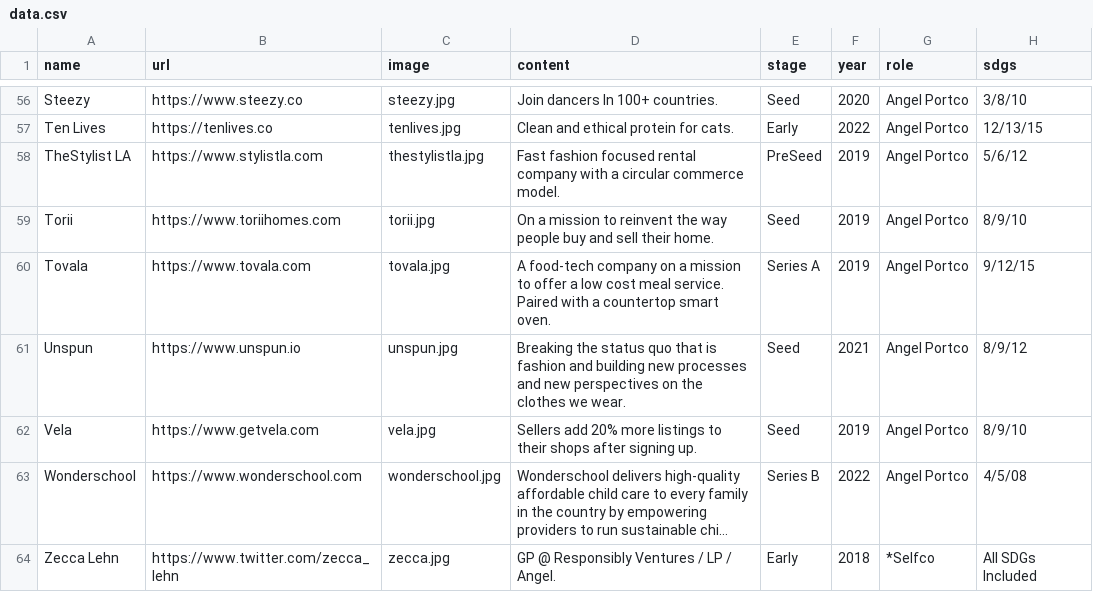
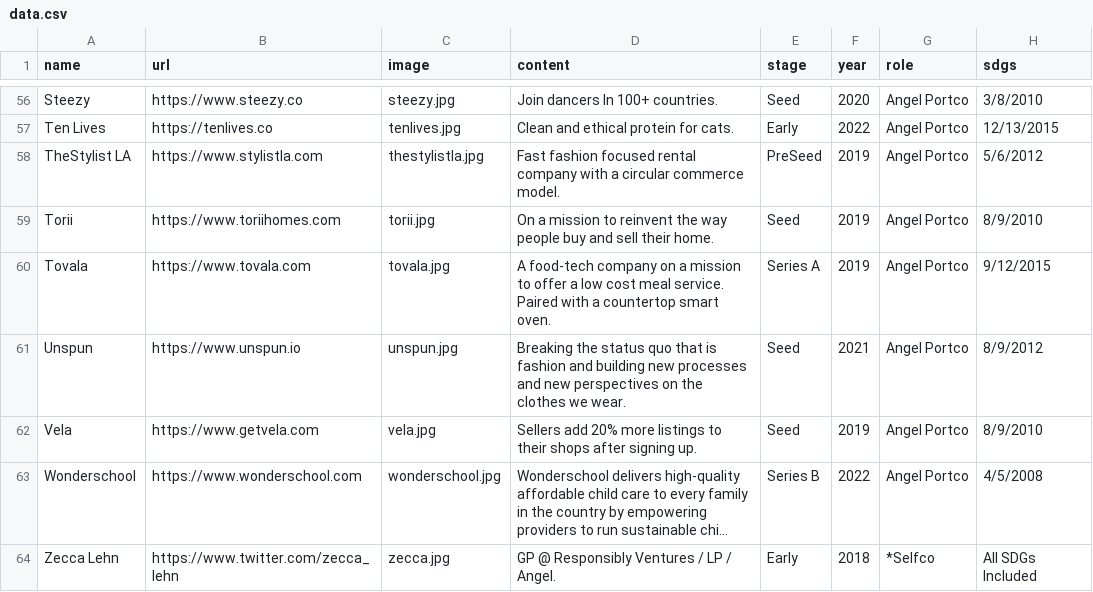
Before and after one commit to ZeccaLehn/portfolio_angel, a CSV file: data.csv, drawn as a sheet; only a part is shown, gaps mark what is left out; long unchanged cells end in …; the diff covers the shown part only; the diff names each change by its address in the sheet, - before the commit and + after, or states it on an @@ line.

```diff
--- a/data.csv
+++ b/data.csv
-H56 (sdgs): 3/8/10
+H56 (sdgs): 3/8/2010
-H57 (sdgs): 12/13/15
+H57 (sdgs): 12/13/2015
-H58 (sdgs): 5/6/12
+H58 (sdgs): 5/6/2012
-H59 (sdgs): 8/9/10
+H59 (sdgs): 8/9/2010
-H60 (sdgs): 9/12/15
+H60 (sdgs): 9/12/2015
-H61 (sdgs): 8/9/12
+H61 (sdgs): 8/9/2012
-H62 (sdgs): 8/9/10
+H62 (sdgs): 8/9/2010
-H63 (sdgs): 4/5/08
+H63 (sdgs): 4/5/2008
```
Also changed, not shown: 52 edited cells elsewhere in this file.
